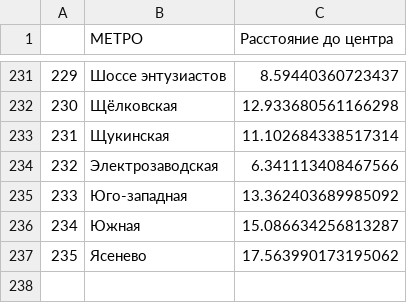
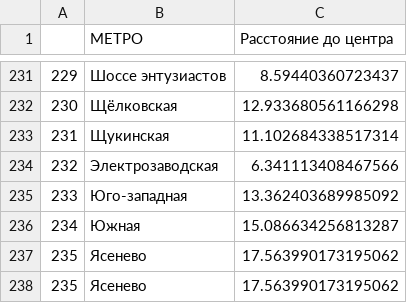
Before and after one commit to Insamo217/price_moscow, a CSV file: Dist_to_center.csv, drawn as a sheet; only a part is shown, gaps mark what is left out.

```diff
--- a/Dist_to_center.csv
+++ b/Dist_to_center.csv
@@ -237 +237,2 @@
 235,Ясенево,17.563990173195062
+235,Ясенево,17.563990173195062
```
Also changed, not shown: 13 other files.
